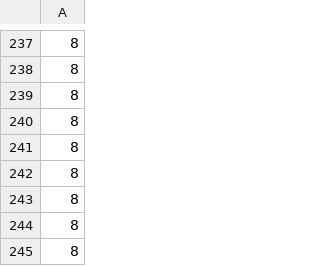
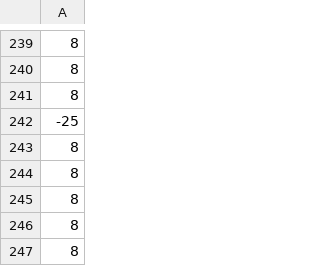
Before and after one commit to jdm365/CPP, a CSV file: games/basic_game/assets/level_design.csv, drawn as a sheet; only a part is shown, gaps mark what is left out; the shorter side is filled out with more unchanged rows; the diff covers the shown part only.

```diff
--- a/games/basic_game/assets/level_design.csv
+++ b/games/basic_game/assets/level_design.csv
@@ -239,2 +241,3 @@
 8,
+-25,
 8,
```
Also changed, not shown: 7 added rows elsewhere in this file, 34 other files.
